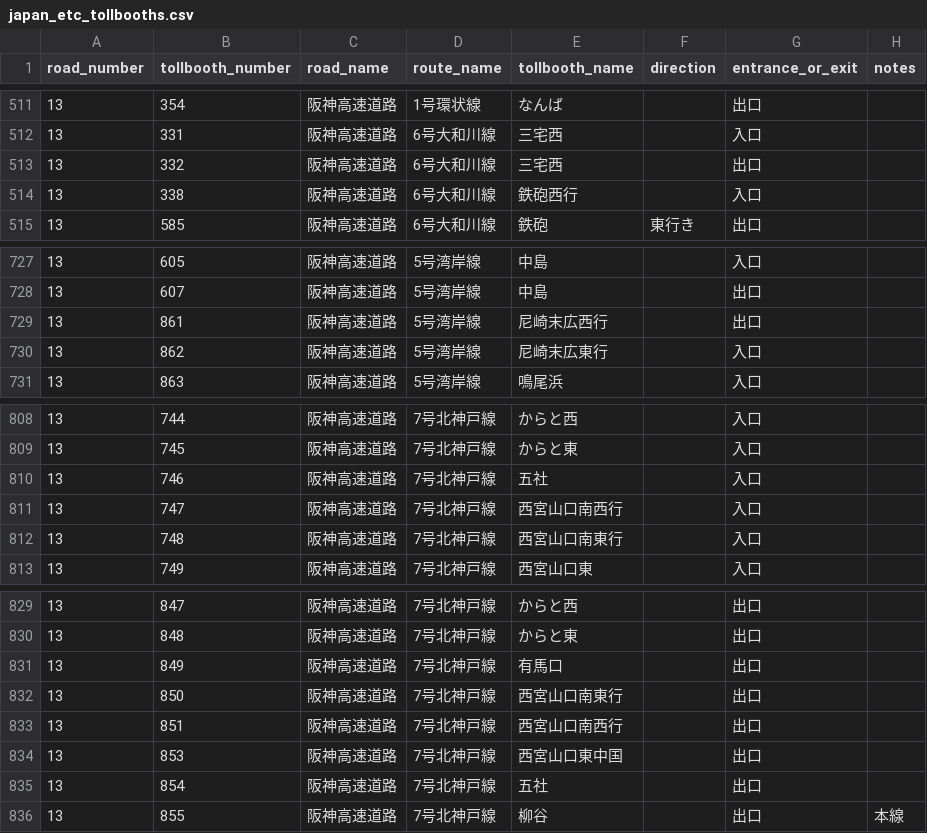
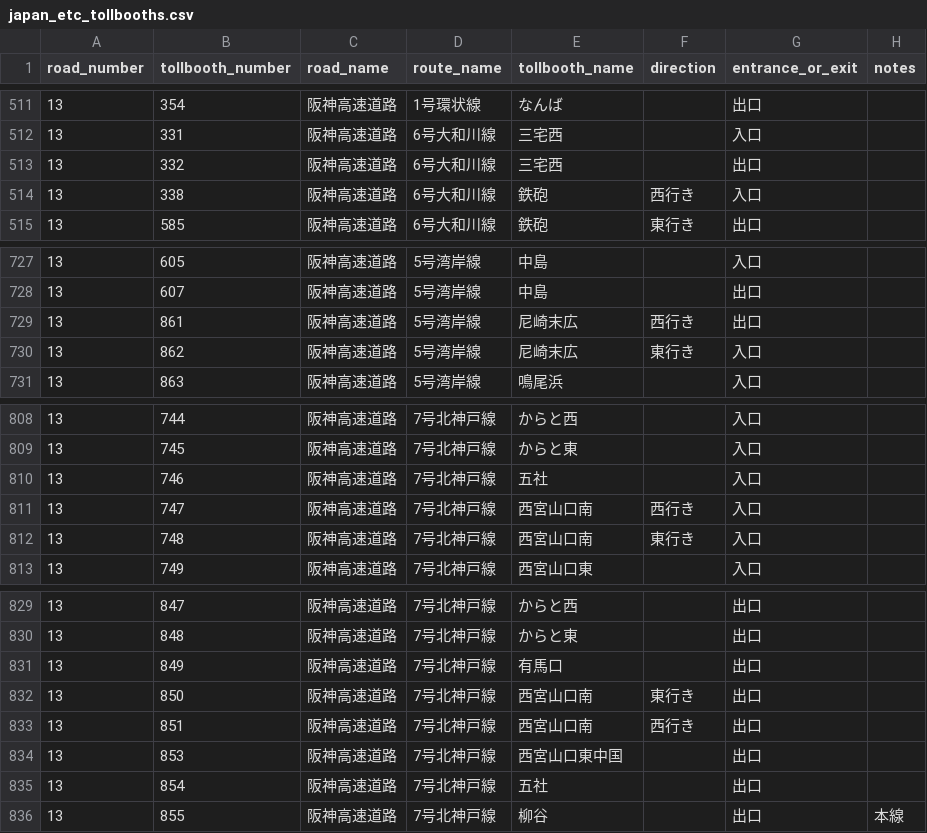
Before and after one commit to yujinakayama/japan_etc, a CSV file: database/japan_etc_tollbooths.csv, drawn as a sheet; only a part is shown, gaps mark what is left out; the diff covers the shown part only.

Commit message:
Extract direction (phase 2)

```diff
--- a/database/japan_etc_tollbooths.csv
+++ b/database/japan_etc_tollbooths.csv
@@ -513,3 +513,3 @@ road_number,tollbooth_number,road_name,route_name,tollbooth_name,direction,entra
 13,332,阪神高速道路,6号大和川線,三宅西,,出口,
-13,338,阪神高速道路,6号大和川線,鉄砲西行,,入口,
+13,338,阪神高速道路,6号大和川線,鉄砲,西行き,入口,
 13,585,阪神高速道路,6号大和川線,鉄砲,東行き,出口,
@@ -728,4 +728,4 @@ road_number,tollbooth_number,road_name,route_name,tollbooth_name,direction,entra
 13,607,阪神高速道路,5号湾岸線,中島,,出口,
-13,861,阪神高速道路,5号湾岸線,尼崎末広西行,,出口,
-13,862,阪神高速道路,5号湾岸線,尼崎末広東行,,入口,
+13,861,阪神高速道路,5号湾岸線,尼崎末広,西行き,出口,
+13,862,阪神高速道路,5号湾岸線,尼崎末広,東行き,入口,
 13,863,阪神高速道路,5号湾岸線,鳴尾浜,,入口,
@@ -810,4 +810,4 @@ road_number,tollbooth_number,road_name,route_name,tollbooth_name,direction,entra
 13,746,阪神高速道路,7号北神戸線,五社,,入口,
-13,747,阪神高速道路,7号北神戸線,西宮山口南西行,,入口,
-13,748,阪神高速道路,7号北神戸線,西宮山口南東行,,入口,
+13,747,阪神高速道路,7号北神戸線,西宮山口南,西行き,入口,
+13,748,阪神高速道路,7号北神戸線,西宮山口南,東行き,入口,
 13,749,阪神高速道路,7号北神戸線,西宮山口東,,入口,
@@ -831,4 +831,4 @@ road_number,tollbooth_number,road_name,route_name,tollbooth_name,direction,entra
 13,849,阪神高速道路,7号北神戸線,有馬口,,出口,
-13,850,阪神高速道路,7号北神戸線,西宮山口南東行,,出口,
-13,851,阪神高速道路,7号北神戸線,西宮山口南西行,,出口,
+13,850,阪神高速道路,7号北神戸線,西宮山口南,東行き,出口,
+13,851,阪神高速道路,7号北神戸線,西宮山口南,西行き,出口,
 13,853,阪神高速道路,7号北神戸線,西宮山口東中国,,出口,
```
Also changed, not shown: 56 edited cells elsewhere in this file, 2 other files.
